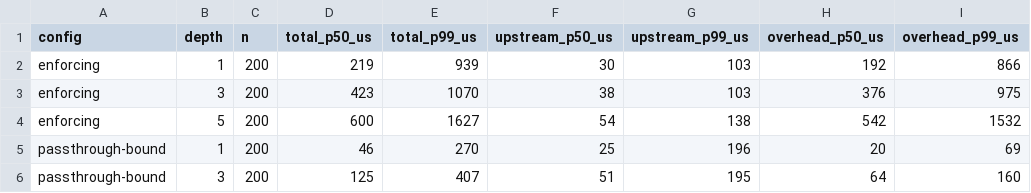
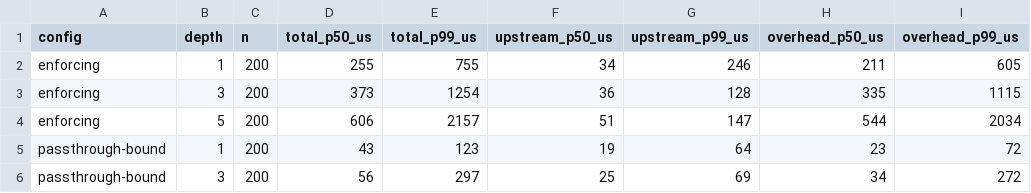
Before and after one commit to IgorKammerGrahl/Warden, a CSV file: eval/results/latency.csv, drawn as a sheet; only a part is shown; the diff covers the shown part only.

```diff
--- a/eval/results/latency.csv
+++ b/eval/results/latency.csv
@@ -1,6 +1,6 @@
 config,depth,n,total_p50_us,total_p99_us,upstream_p50_us,upstream_p99_us,overhead_p50_us,overhead_p99_us
-enforcing,1,200,219,939,30,103,192,866
-enforcing,3,200,423,1070,38,103,376,975
-enforcing,5,200,600,1627,54,138,542,1532
-passthrough-bound,1,200,46,270,25,196,20,69
-passthrough-bound,3,200,125,407,51,195,64,160
+enforcing,1,200,255,755,34,246,211,605
+enforcing,3,200,373,1254,36,128,335,1115
+enforcing,5,200,606,2157,51,147,544,2034
+passthrough-bound,1,200,43,123,19,64,23,72
+passthrough-bound,3,200,56,297,25,69,34,272
```
Also changed, not shown: 12 edited cells elsewhere in this file, eval/results/results.csv, 16 other files.
